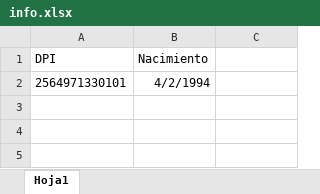
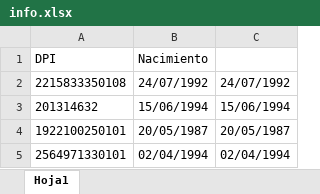
Before and after one commit to JuanPabloGarciaMonzon/Laboratorio_IA, an Excel workbook: Practica1/info.xlsx, sheet Hoja1, drawn as a sheet; values as stored, in another font and other column widths than the file's, no borders; addresses are those after the commit; the diff names each change by its address in the sheet, - before the commit and + after, or states it on an @@ line.

```diff
--- a/Practica1/info.xlsx (sheet Hoja1)
+++ b/Practica1/info.xlsx (sheet Hoja1)
+row 2: 2215833350108 | 24/07/1992 | 24/07/1992
+row 3: 201314632 | 15/06/1994 | 15/06/1994
+row 4: 1922100250101 | 20/05/1987 | 20/05/1987
-B5 (Nacimiento): 4/2/1994
+B5 (Nacimiento): 02/04/1994
-C5: (empty)
+C5: 02/04/1994
```
Also changed, not shown: 26 other files.
